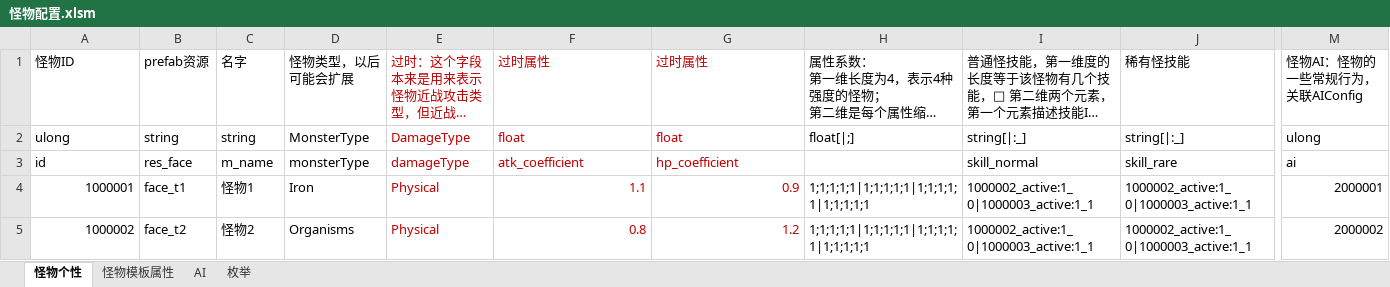
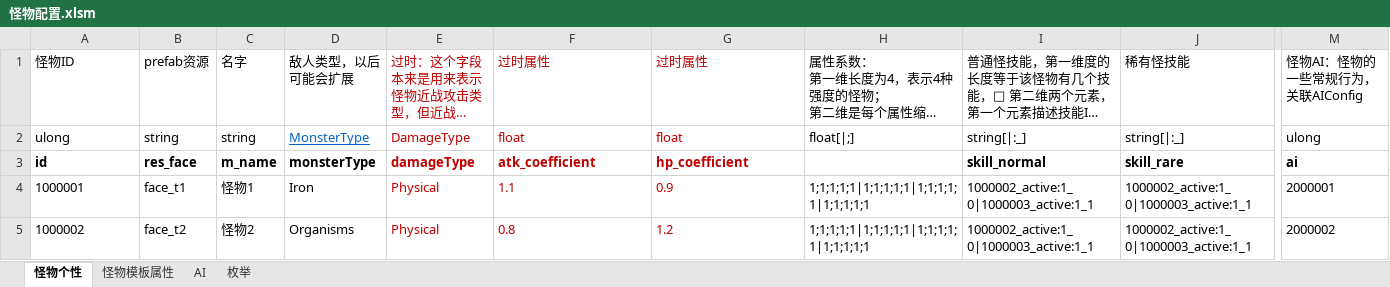
Before and after one commit to Canvastudio/Prometheus, an Excel workbook: Design/原始配置表/怪物配置.xlsm, sheet 怪物个性, drawn as a sheet; only a part is shown, gaps mark what is left out; long unchanged cells end in …; values as stored, in another font and other column widths than the file's, no borders; charts and pictures and conditional formats and table styles not drawn; the diff covers the shown part only; the diff names each change by its address in the sheet, - before the commit and + after, or states it on an @@ line.

```diff
--- a/Design/原始配置表/怪物配置.xlsm (sheet 怪物个性)
+++ b/Design/原始配置表/怪物配置.xlsm (sheet 怪物个性)
-D1: 怪物类型，以后可能会扩展
+D1: 敌人类型，以后可能会扩展
@@ D2 underline: off → on, text colour: black → #0563C1 @@
-A3:M3 bold: off
+A3:M3 bold: on
-A4:A5 alignment: right
+A4:A5 alignment: left
-F4:G5 alignment: right
+F4:G5 alignment: left
-M4:M5 alignment: right
+M4:M5 alignment: left
```
Also changed, not shown: cell formats elsewhere in this sheet, sheet 怪物模板属性, sheet AI, sheet 枚举, formulas that keep their value, charts or pictures, Design/原始配置表/地图配置.xlsm, 5 other files.
